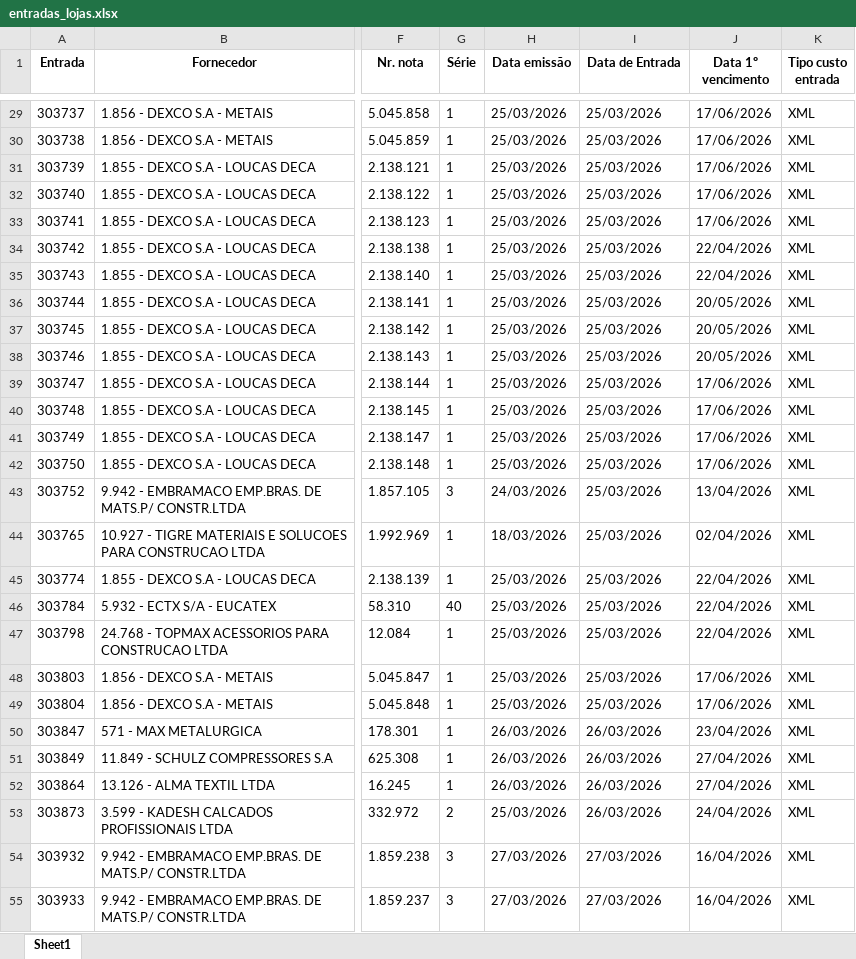
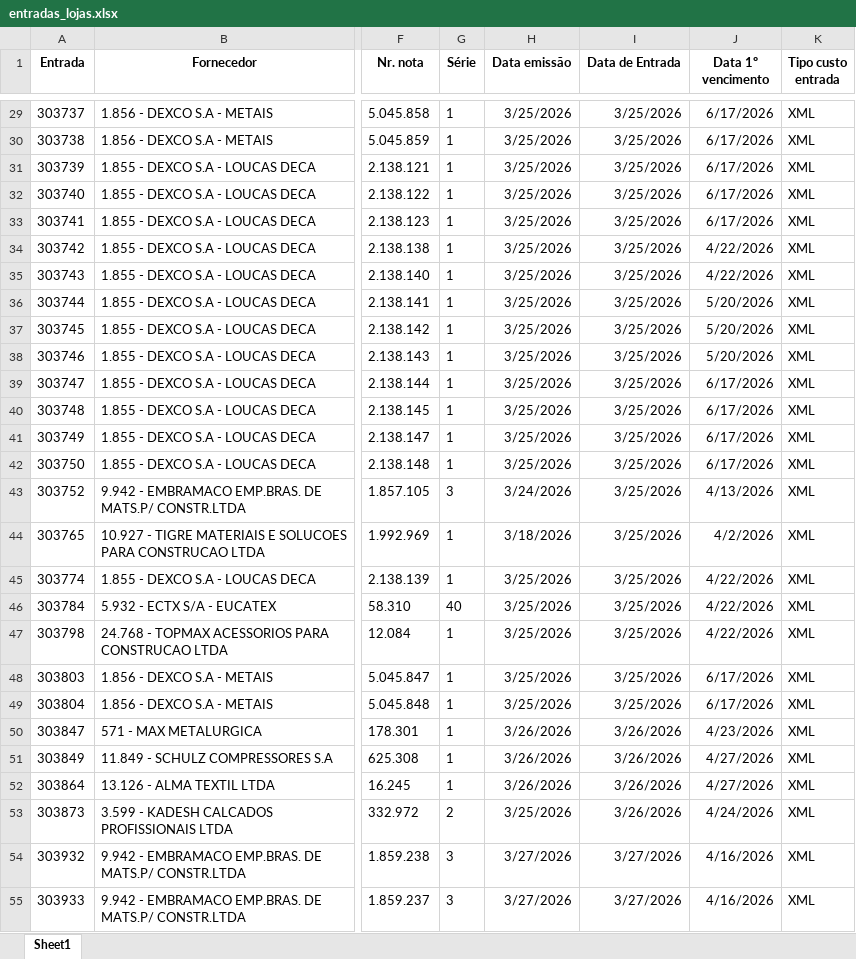
Before and after one commit to ShuuraBr/AGENDAMENTO, an Excel workbook: backend/uploads/importacao-relatorio/entradas_lojas.xlsx, sheet Sheet1, drawn as a sheet; only a part is shown, gaps mark what is left out; values as stored, in another font and other column widths than the file's, no borders; the diff covers the shown part only; the diff names each change by its address in the sheet, - before the commit and + after, or states it on an @@ line.

```diff
--- a/backend/uploads/importacao-relatorio/entradas_lojas.xlsx (sheet Sheet1)
+++ b/backend/uploads/importacao-relatorio/entradas_lojas.xlsx (sheet Sheet1)
-H29:H42 (Data emissão): 25/03/2026
+H29:H42 (Data emissão): 3/25/2026
-I29:I49 (Data de Entrada): 25/03/2026
+I29:I49 (Data de Entrada): 3/25/2026
-J29:J33 (Data 1º vencimento): 17/06/2026
+J29:J33 (Data 1º vencimento): 6/17/2026
-J34:J35 (Data 1º vencimento): 22/04/2026
+J34:J35 (Data 1º vencimento): 4/22/2026
-J36:J38 (Data 1º vencimento): 20/05/2026
+J36:J38 (Data 1º vencimento): 5/20/2026
-J39:J42 (Data 1º vencimento): 17/06/2026
+J39:J42 (Data 1º vencimento): 6/17/2026
-H43 (Data emissão): 24/03/2026
+H43 (Data emissão): 3/24/2026
-J43 (Data 1º vencimento): 13/04/2026
+J43 (Data 1º vencimento): 4/13/2026
-H44 (Data emissão): 18/03/2026
+H44 (Data emissão): 3/18/2026
-J44 (Data 1º vencimento): 02/04/2026
+J44 (Data 1º vencimento): 4/2/2026
-H45:H49 (Data emissão): 25/03/2026
+H45:H49 (Data emissão): 3/25/2026
-J45:J47 (Data 1º vencimento): 22/04/2026
+J45:J47 (Data 1º vencimento): 4/22/2026
-J48:J49 (Data 1º vencimento): 17/06/2026
+J48:J49 (Data 1º vencimento): 6/17/2026
-H50:H52 (Data emissão): 26/03/2026
+H50:H52 (Data emissão): 3/26/2026
-I50:I53 (Data de Entrada): 26/03/2026
+I50:I53 (Data de Entrada): 3/26/2026
-J50 (Data 1º vencimento): 23/04/2026
+J50 (Data 1º vencimento): 4/23/2026
-J51:J52 (Data 1º vencimento): 27/04/2026
+J51:J52 (Data 1º vencimento): 4/27/2026
-H53 (Data emissão): 25/03/2026
+H53 (Data emissão): 3/25/2026
-J53 (Data 1º vencimento): 24/04/2026
+J53 (Data 1º vencimento): 4/24/2026
-H54:H55 (Data emissão): 27/03/2026
+H54:H55 (Data emissão): 3/27/2026
-I54:I55 (Data de Entrada): 27/03/2026
+I54:I55 (Data de Entrada): 3/27/2026
-J54:J55 (Data 1º vencimento): 16/04/2026
+J54:J55 (Data 1º vencimento): 4/16/2026
```
Also changed, not shown: 1109 edited cells elsewhere in this sheet, 10 other files.
